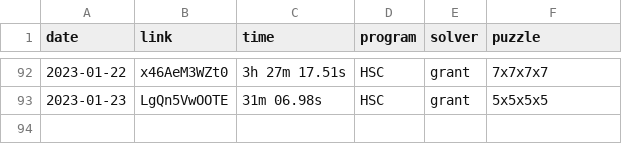
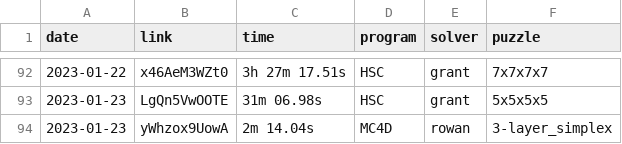
Before and after one commit to Hypercubers/hypercubing.xyz, a CSV file: docs/leaderboards/solves.csv, drawn as a sheet; only a part is shown, gaps mark what is left out.

Commit message:
Update solves.csv

```diff
--- a/docs/leaderboards/solves.csv
+++ b/docs/leaderboards/solves.csv
@@ -93 +93,2 @@ date,link,time,program,solver,puzzle
 2023-01-23, LgQn5VwOOTE,     31m 06.98s, HSC,       grant,              5x5x5x5
+2023-01-23, yWhzox9UowA,      2m 14.04s, MC4D,      rowan,              3-layer_simplex
```
